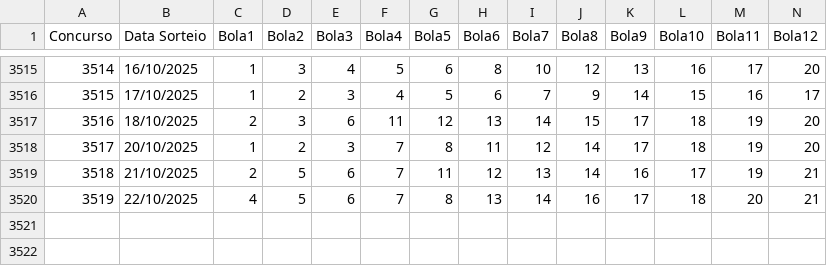
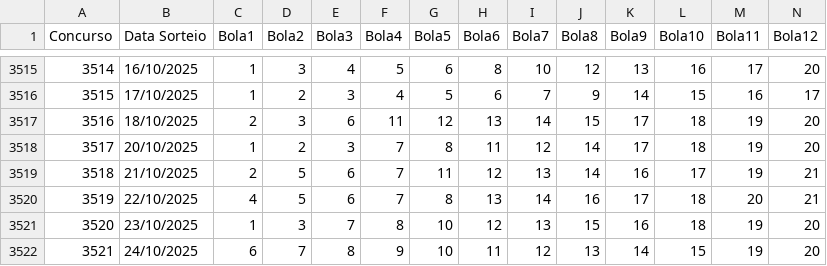
Before and after one commit to mulequim/lotofacil, a CSV file: Lotofacil_Concursos.csv, drawn as a sheet; only a part is shown, gaps mark what is left out; rows hold the shown columns only; the diff names each change by its address in the sheet, - before the commit and + after, or states it on an @@ line.

Commit message:
Atualiza concursos até 3521

```diff
--- a/Lotofacil_Concursos.csv
+++ b/Lotofacil_Concursos.csv
+row 3521: 3520 | 23/10/2025 | 1 | 3 | 7 | 8 | 10 | 12 | 13 | 15 | 16 | 18 | 19 | 20
+row 3522: 3521 | 24/10/2025 | 6 | 7 | 8 | 9 | 10 | 11 | 12 | 13 | 14 | 15 | 19 | 20
```
